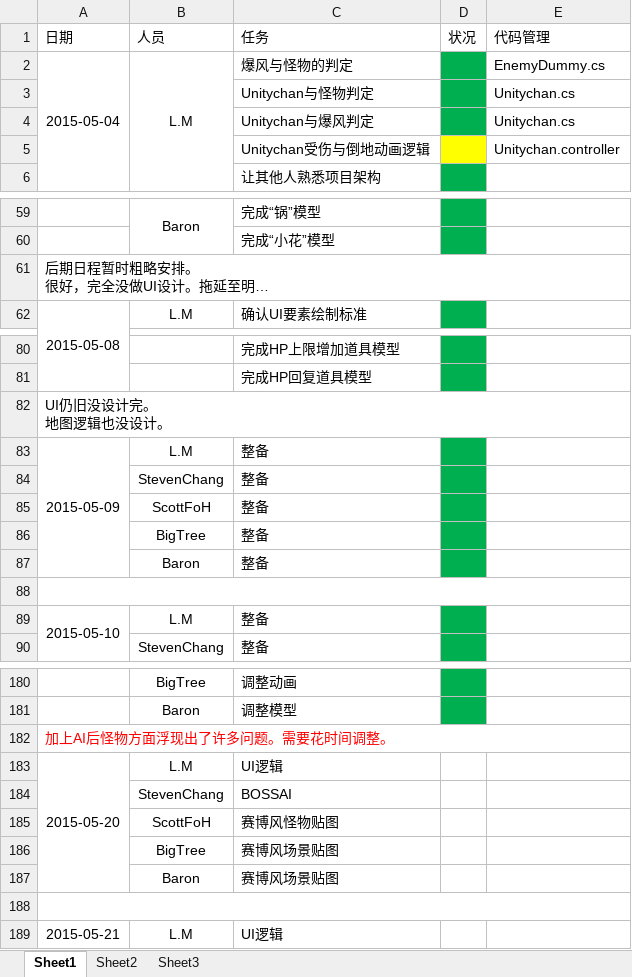
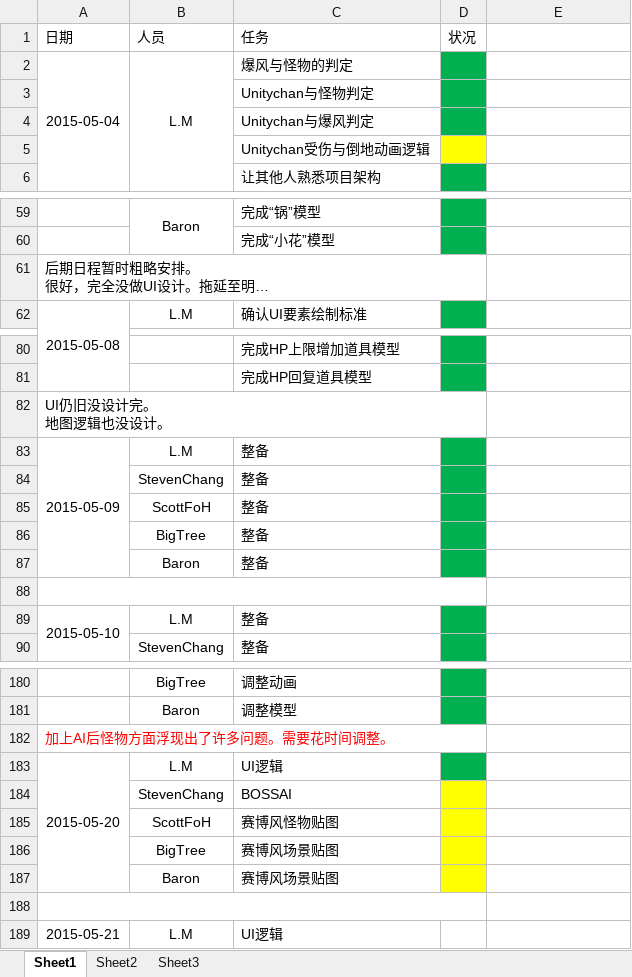
Before and after one commit to larrymario/UniBOOM, an Excel workbook: Docs/UniBOOM_Checklist.xlsx, sheet Sheet1, drawn as a sheet; only a part is shown, gaps mark what is left out; long unchanged cells end in …; values as stored, in another font and other column widths than the file's, no borders; the diff covers the shown part only; the diff names each change by its address in the sheet, - before the commit and + after, or states it on an @@ line.

```diff
--- a/Docs/UniBOOM_Checklist.xlsx (sheet Sheet1)
+++ b/Docs/UniBOOM_Checklist.xlsx (sheet Sheet1)
-E1: 代码管理
+E1: (empty)
-E2: EnemyDummy.cs
+E2: (empty)
-E3:E4: Unitychan.cs
+E3:E4: (empty)
-E5: Unitychan.controller
+E5: (empty)
-A61:E61 merged
+A61:D61 merged
-A82:E82 merged
+A82:D82 merged
-A88:E88 merged
+A88:D88 merged
-A182:E182 merged
+A182:D182 merged
-D183 fill: none
+D183 fill: #00B050
-D184:D187 fill: none
+D184:D187 fill: #FFFF00
-A188:E188 merged
+A188:D188 merged
```
Also changed, not shown: 14 edited cells and merged cells elsewhere in this sheet, 6 other files.
